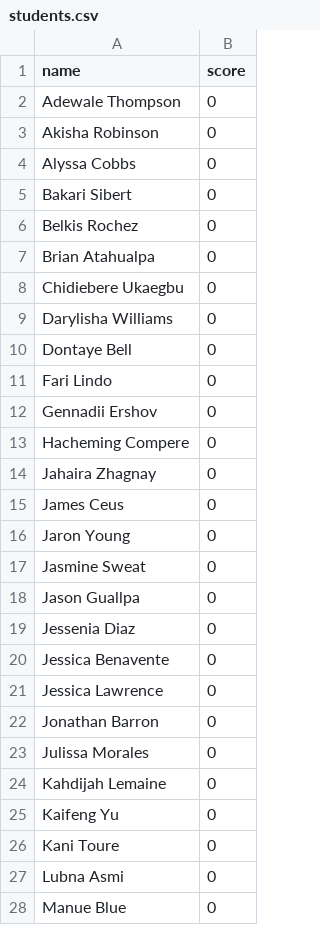
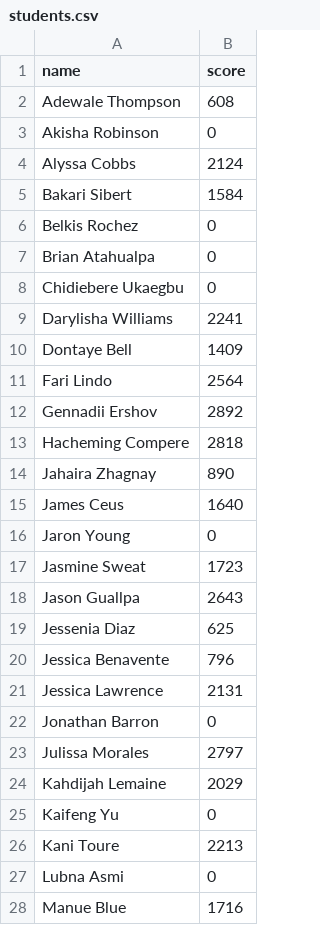
Before and after one commit to F-said/kahoot-leaderboards, a CSV file: students.csv, drawn as a sheet; only a part is shown; the diff covers the shown part only.

Commit message:
updated student scores manually

```diff
--- a/students.csv
+++ b/students.csv
@@ -1,6 +1,6 @@
 name,score
-Adewale Thompson,0
+Adewale Thompson,608
 Akisha Robinson,0
-Alyssa Cobbs,0
-Bakari Sibert,0
+Alyssa Cobbs,2124
+Bakari Sibert,1584
 Belkis Rochez,0
@@ -8,21 +8,21 @@ Brian Atahualpa,0
 Chidiebere Ukaegbu,0
-Darylisha Williams,0
-Dontaye Bell,0
-Fari Lindo,0
-Gennadii Ershov,0
-Hacheming Compere ,0
-Jahaira Zhagnay,0
-James Ceus,0
+Darylisha Williams,2241
+Dontaye Bell,1409
+Fari Lindo,2564
+Gennadii Ershov,2892
+Hacheming Compere ,2818
+Jahaira Zhagnay,890
+James Ceus,1640
 Jaron Young,0
-Jasmine Sweat   ,0
-Jason Guallpa,0
-Jessenia Diaz,0
-Jessica Benavente,0
-Jessica Lawrence,0
+Jasmine Sweat   ,1723
+Jason Guallpa,2643
+Jessenia Diaz,625
+Jessica Benavente,796
+Jessica Lawrence,2131
 Jonathan Barron,0
-Julissa Morales,0
-Kahdijah Lemaine,0
+Julissa Morales,2797
+Kahdijah Lemaine,2029
 Kaifeng Yu,0
-Kani Toure,0
+Kani Toure,2213
 Lubna Asmi,0
-Manue Blue,0
+Manue Blue,1716
```
Also changed, not shown: 17 edited cells elsewhere in this file, 3 other files.
